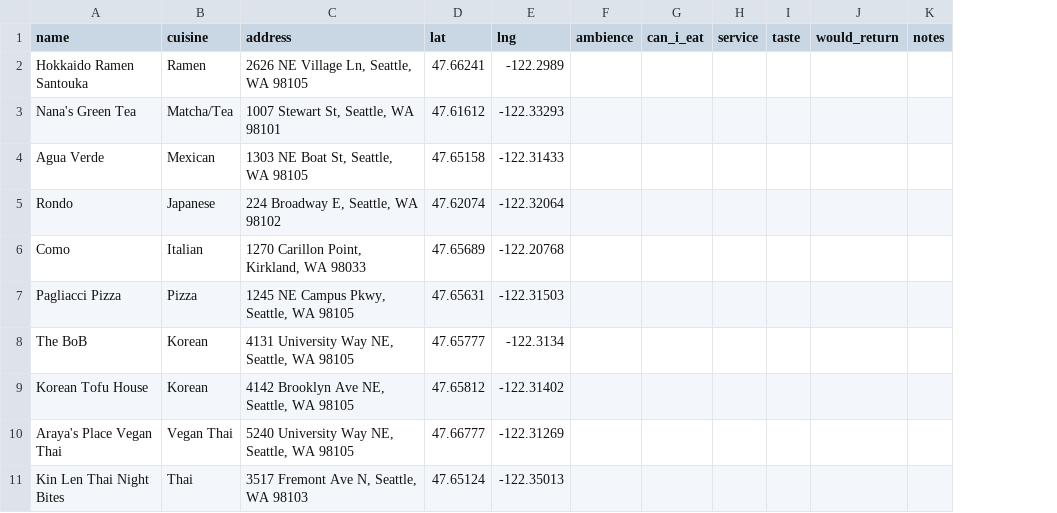
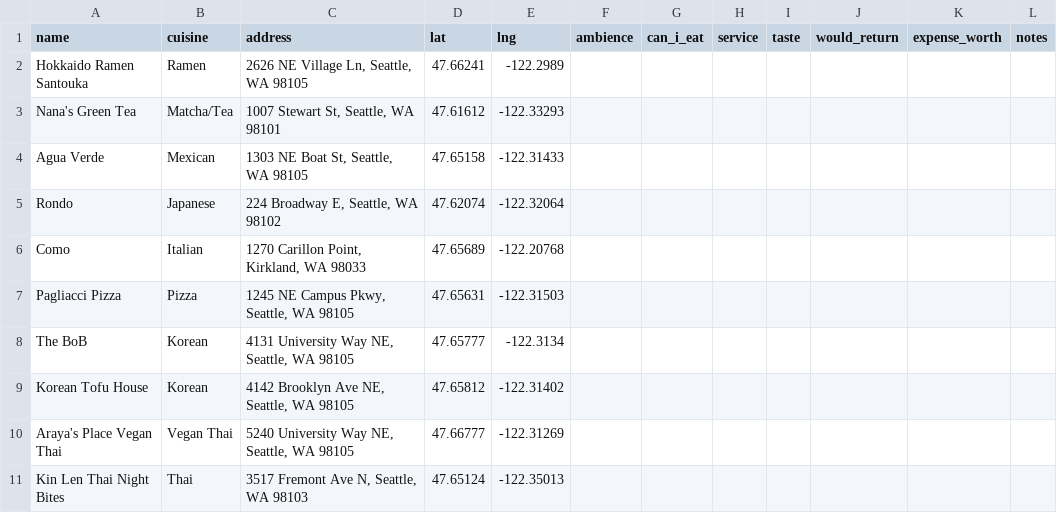
Before and after one commit to MaleenKidiwela/MaleenKidiwela.github.io, a CSV file: food/restaurants.csv, drawn as a sheet; only a part is shown; the diff names each change by its address in the sheet, - before the commit and + after, or states it on an @@ line.

Commit message:
Add expense_worth rating category

```diff
--- a/food/restaurants.csv
+++ b/food/restaurants.csv
+column K (expense_worth), empty
```
Also changed, not shown: 3 other files.
